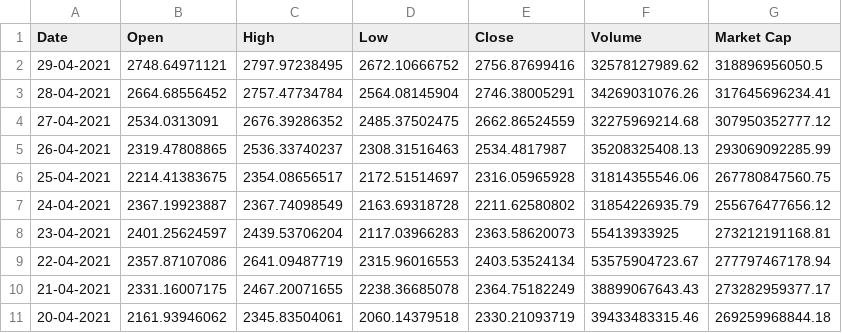
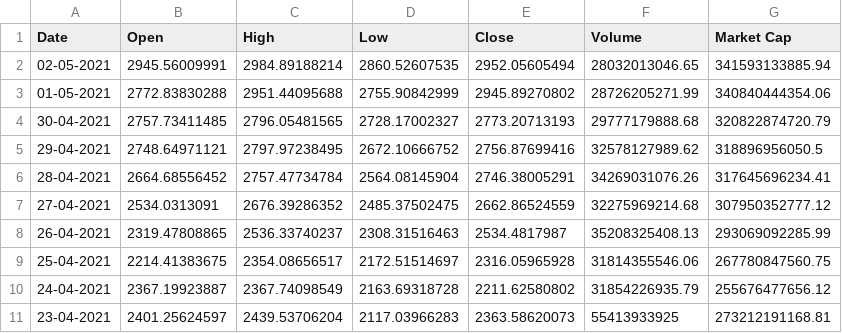
Before and after one commit to DbDibyendu/Data_Collection, a CSV file: ETH_all_time.csv, drawn as a sheet; only a part is shown; the shorter side is filled out with more unchanged rows.

```diff
--- a/ETH_all_time.csv
+++ b/ETH_all_time.csv
@@ -1,2 +1,5 @@
 Date,Open,High,Low,Close,Volume,Market Cap
+02-05-2021,2945.56009991,2984.89188214,2860.52607535,2952.05605494,28032013046.65,341593133885.94
+01-05-2021,2772.83830288,2951.44095688,2755.90842999,2945.89270802,28726205271.99,340840444354.06
+30-04-2021,2757.73411485,2796.05481565,2728.17002327,2773.20713193,29777179888.68,320822874720.79
 29-04-2021,2748.64971121,2797.97238495,2672.10666752,2756.87699416,32578127989.62,318896956050.5
```
Also changed, not shown: bnb_all_time.csv, btc_all_time.csv, 4 other files.
